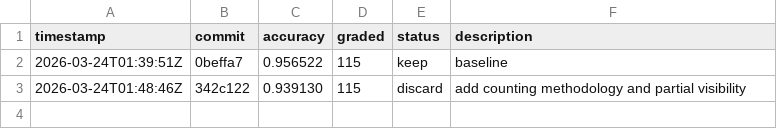
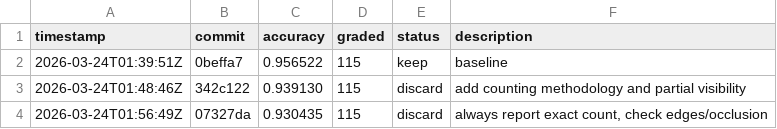
Before and after one commit to Clamepending/videomemory, a TSV file: prompt_hustle/results.tsv, drawn as a sheet.

```diff
--- a/prompt_hustle/results.tsv
+++ b/prompt_hustle/results.tsv
@@ -3 +3,2 @@ timestamp	commit	accuracy	graded	status	description
 2026-03-24T01:48:46Z	342c122	0.939130	115	discard	add counting methodology and partial visibility
+2026-03-24T01:56:49Z	07327da	0.930435	115	discard	always report exact count, check edges/occlusion
```
Also changed, not shown: 1 other file.
